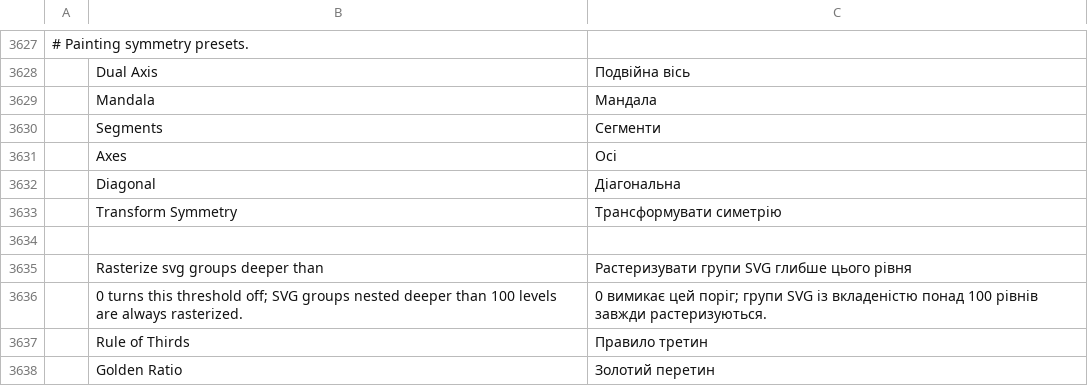
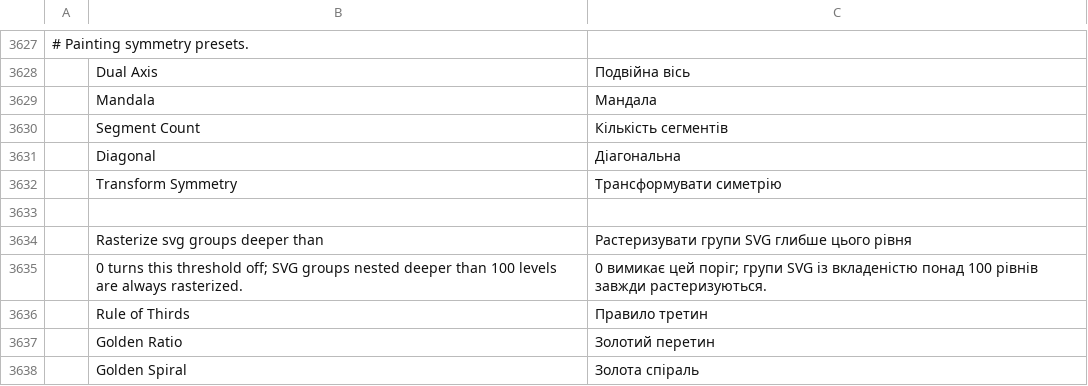
Before and after one commit to BetoJava/photocraft, a TSV file: crates/ui-egui/src/i18n/uk.tsv, drawn as a sheet; only a part is shown, gaps mark what is left out; the shorter side is filled out with more unchanged rows; removed rows and columns are numbered as before the commit, all else as after; the diff names each change by its address in the sheet, - before the commit and + after, or states it on an @@ line.

```diff
--- a/crates/ui-egui/src/i18n/uk.tsv
+++ b/crates/ui-egui/src/i18n/uk.tsv
-row 3630:  | Segments | Сегменти
-row 3631:  | Axes | Осі
+row 3630:  | Segment Count | Кількість сегментів
```
Also changed, not shown: crates/ui-egui/src/i18n/es.tsv, crates/ui-egui/src/i18n/fr.tsv, 19 other files.
